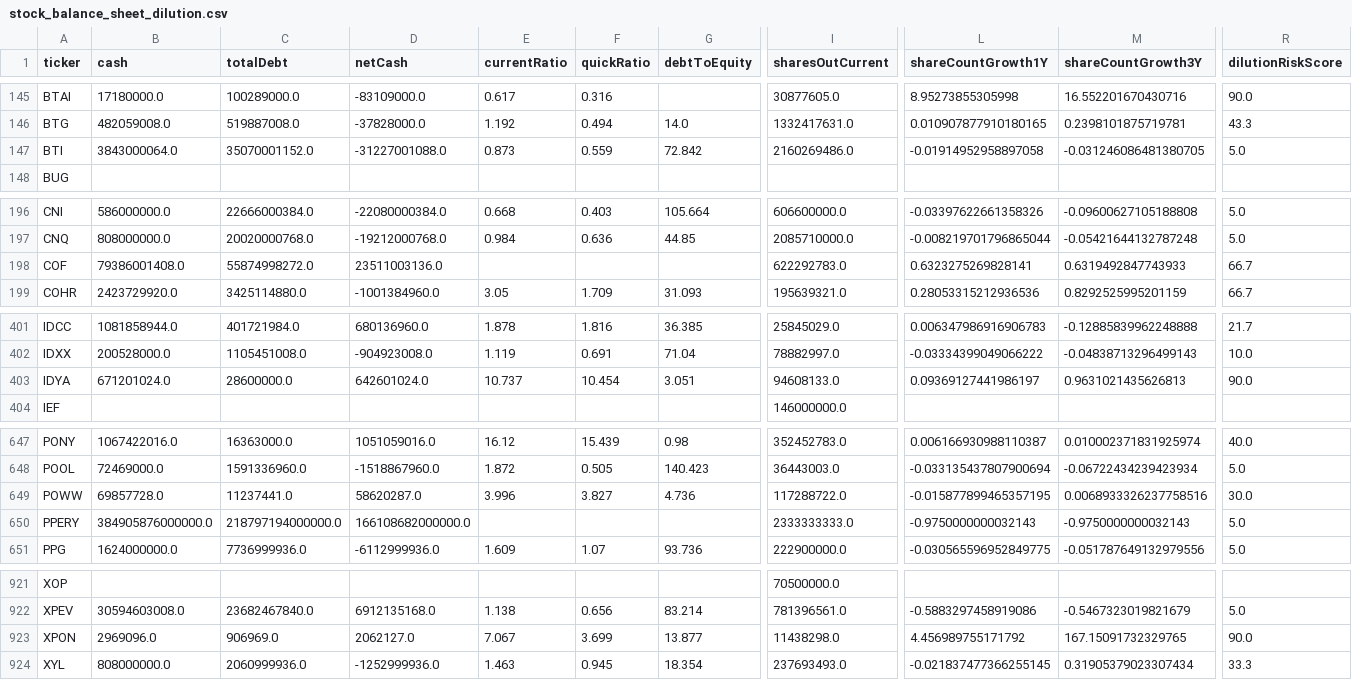
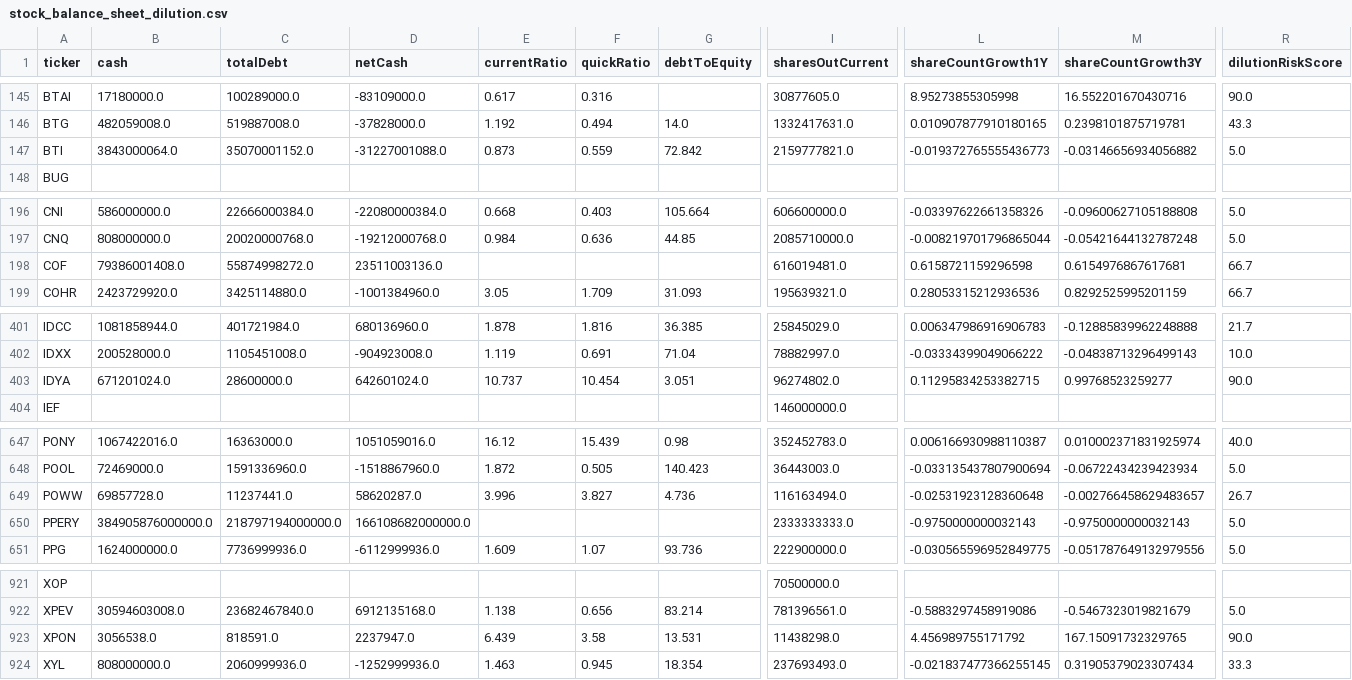
Before and after one commit to aport550/majorah-data, a CSV file: data/stock_balance_sheet_dilution.csv, drawn as a sheet; only a part is shown, gaps mark what is left out; the diff covers the shown part only; the diff names each change by its address in the sheet, - before the commit and + after, or states it on an @@ line.

```diff
--- a/data/stock_balance_sheet_dilution.csv
+++ b/data/stock_balance_sheet_dilution.csv
-I147 (sharesOutCurrent): 2160269486.0
+I147 (sharesOutCurrent): 2159777821.0
-L147 (shareCountGrowth1Y): -0.01914952958897058
+L147 (shareCountGrowth1Y): -0.019372765555436773
-M147 (shareCountGrowth3Y): -0.031246086481380705
+M147 (shareCountGrowth3Y): -0.03146656934056882
-I198 (sharesOutCurrent): 622292783.0
+I198 (sharesOutCurrent): 616019481.0
-L198 (shareCountGrowth1Y): 0.6323275269828141
+L198 (shareCountGrowth1Y): 0.6158721159296598
-M198 (shareCountGrowth3Y): 0.6319492847743933
+M198 (shareCountGrowth3Y): 0.6154976867617681
-I403 (sharesOutCurrent): 94608133.0
+I403 (sharesOutCurrent): 96274802.0
-L403 (shareCountGrowth1Y): 0.09369127441986197
+L403 (shareCountGrowth1Y): 0.11295834253382715
-M403 (shareCountGrowth3Y): 0.9631021435626813
+M403 (shareCountGrowth3Y): 0.99768523259277
-I649 (sharesOutCurrent): 117288722.0
+I649 (sharesOutCurrent): 116163494.0
-L649 (shareCountGrowth1Y): -0.015877899465357195
+L649 (shareCountGrowth1Y): -0.02531923128360648
-M649 (shareCountGrowth3Y): 0.0068933326237758516
+M649 (shareCountGrowth3Y): -0.002766458629483657
-R649 (dilutionRiskScore): 30.0
+R649 (dilutionRiskScore): 26.7
-B923 (cash): 2969096.0
+B923 (cash): 3056538.0
-C923 (totalDebt): 906969.0
+C923 (totalDebt): 818591.0
-D923 (netCash): 2062127.0
+D923 (netCash): 2237947.0
-E923 (currentRatio): 7.067
+E923 (currentRatio): 6.439
-F923 (quickRatio): 3.699
+F923 (quickRatio): 3.58
-G923 (debtToEquity): 13.877
+G923 (debtToEquity): 13.531
```
Also changed, not shown: 21 edited cells elsewhere in this file, data/macro_dimension_scores.csv, data/stock_macro_exposures.csv, 37 other files.
